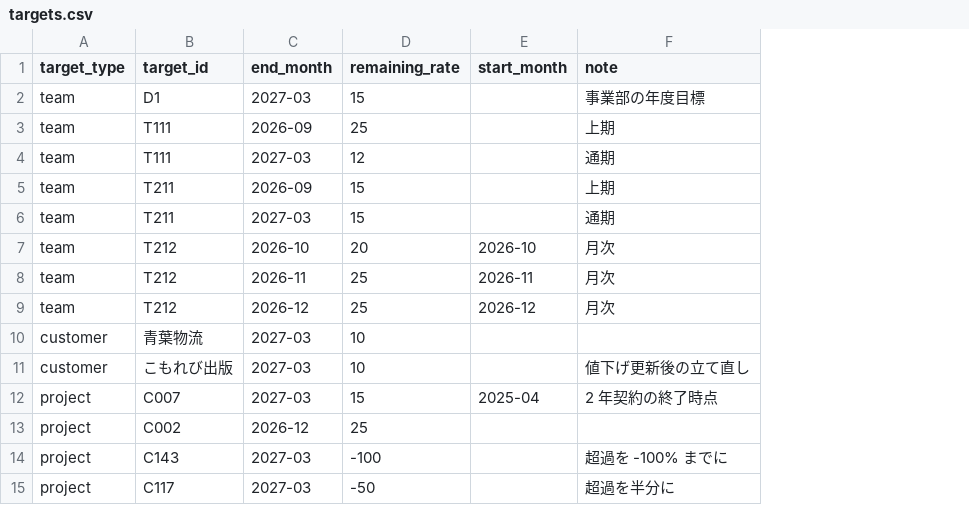
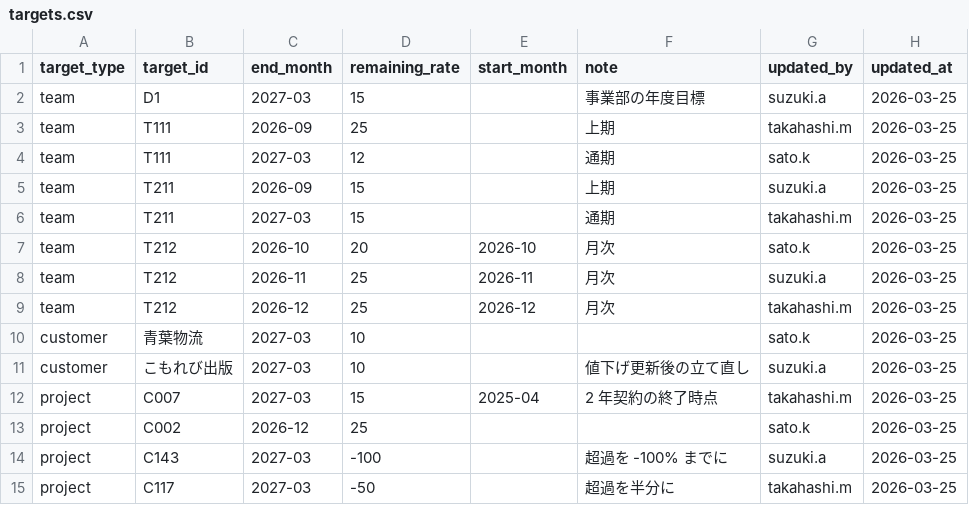
Before and after one commit to smjr3/yojitsu-navi, a CSV file: data/targets.csv, drawn as a sheet; the diff names each change by its address in the sheet, - before the commit and + after, or states it on an @@ line.

```diff
--- a/data/targets.csv
+++ b/data/targets.csv
+column G (updated_by), rows 2-15: suzuki.a | takahashi.m | sato.k | suzuki.a | takahashi.m | sato.k | suzuki.a | takahashi.m | sato.k | suzuki.a | takahashi.m | sato.k | suzuki.a | takahashi.m
+column H (updated_at), rows 2-15: all 2026-03-25
```
Also changed, not shown: 9 other files.
